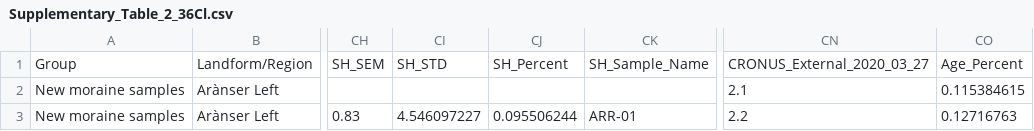
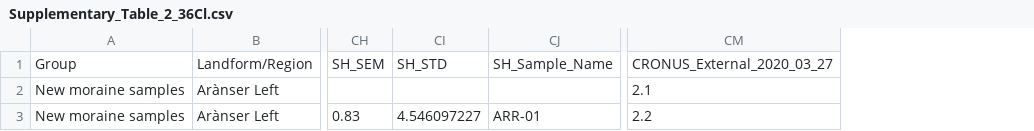
Before and after one commit to matt-tomkins/moraine-crest-or-slope, a CSV file: data/Supplementary_Table_2_36Cl.csv, drawn as a sheet; only a part is shown, gaps mark what is left out; the diff names each change by its address in the sheet, - before the commit and + after, or states it on an @@ line.

```diff
--- a/data/Supplementary_Table_2_36Cl.csv
+++ b/data/Supplementary_Table_2_36Cl.csv
-column CJ, rows 1-3: SH_Percent |  | 0.095506244
-column CO, rows 1-3: Age_Percent | 0.115384615 | 0.12716763
```
Also changed, not shown: data/Supplementary_Table_1_10Be.csv, data/Supplementary_Table_3_SH.csv, 7 other files.
